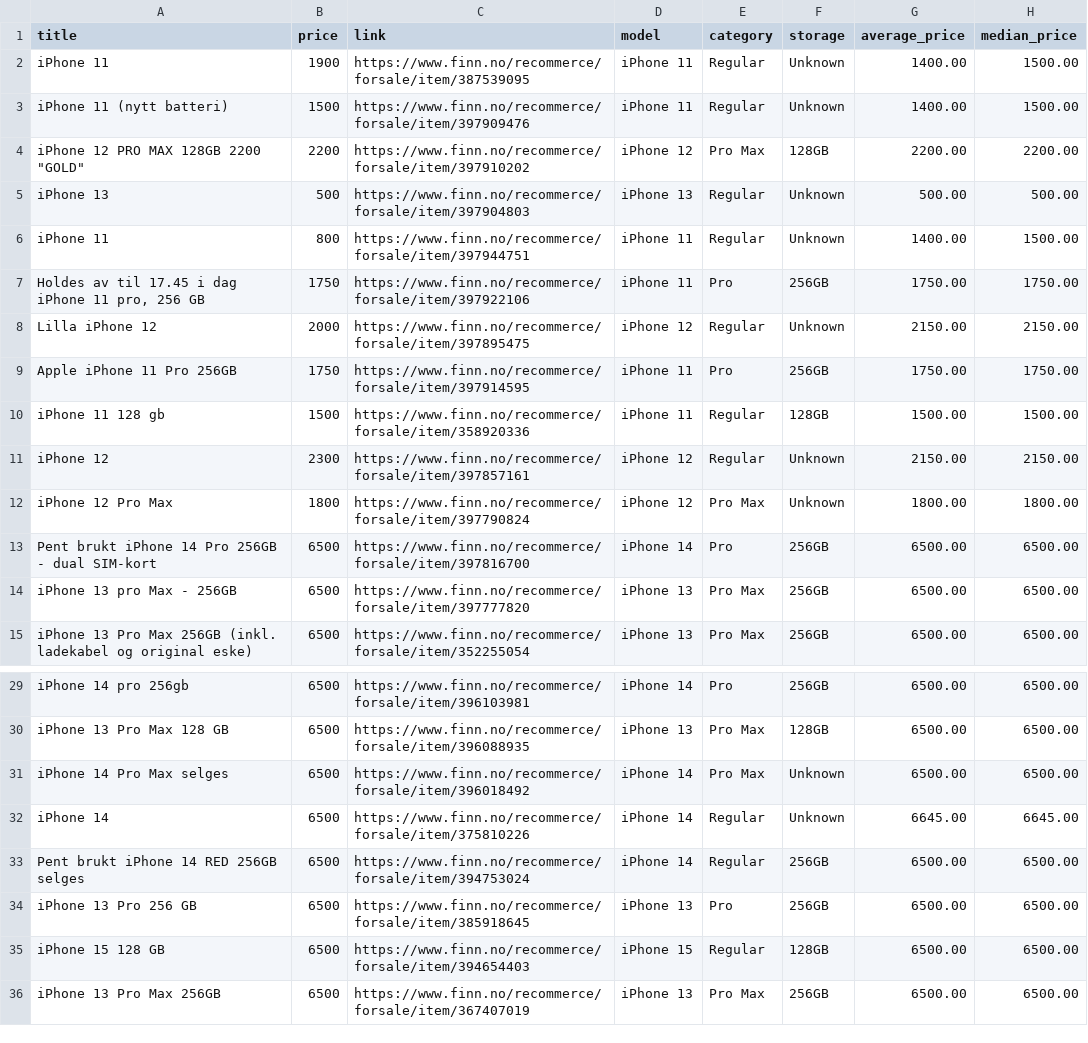
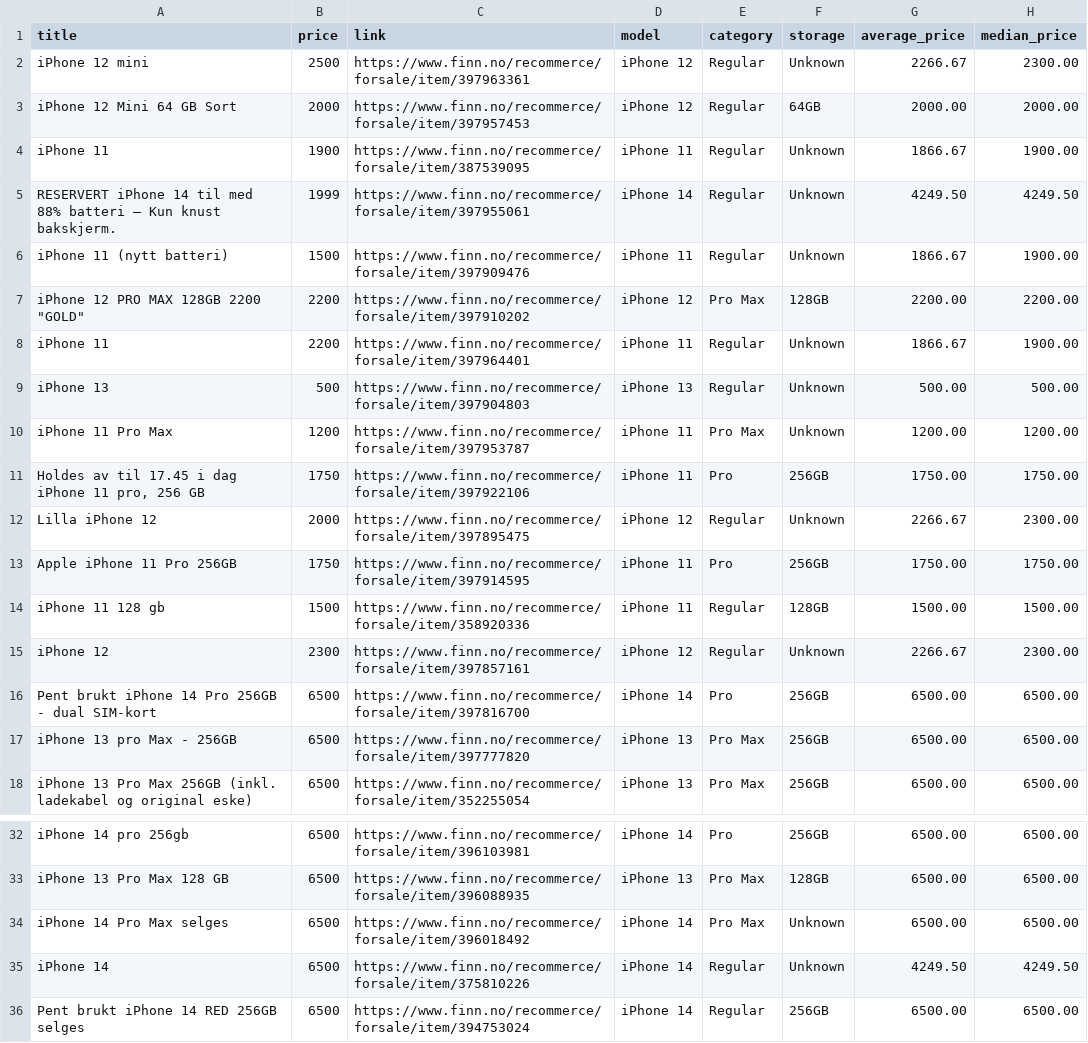
Before and after one commit to JibbelJabbel/Scrap, a CSV file: iphone.csv, drawn as a sheet; only a part is shown, gaps mark what is left out; the shorter side is filled out with more unchanged rows; the diff covers the shown part only.

```diff
--- a/iphone.csv
+++ b/iphone.csv
@@ -1,13 +1,16 @@
 title,price,link,model,category,storage,average_price,median_price
-iPhone 11,1900,https://www.finn.no/recommerce/forsale/item/387539095,iPhone 11,Regular,Unknown,1400.00,1500.00
-iPhone 11 (nytt batteri),1500,https://www.finn.no/recommerce/forsale/item/397909476,iPhone 11,Regular,Unknown,1400.00,1500.00
+iPhone 12 mini,2500,https://www.finn.no/recommerce/forsale/item/397963361,iPhone 12,Regular,Unknown,2266.67,2300.00
+iPhone 12 Mini 64 GB Sort,2000,https://www.finn.no/recommerce/forsale/item/397957453,iPhone 12,Regular,64GB,2000.00,2000.00
+iPhone 11,1900,https://www.finn.no/recommerce/forsale/item/387539095,iPhone 11,Regular,Unknown,1866.67,1900.00
+RESERVERT iPhone 14 til med 88% batteri – Kun knust bakskjerm.,1999,https://www.finn.no/recommerce/forsale/item/397955061,iPhone 14,Regular,Unknown,4249.50,4249.50
+iPhone 11 (nytt batteri),1500,https://www.finn.no/recommerce/forsale/item/397909476,iPhone 11,Regular,Unknown,1866.67,1900.00
 "iPhone 12 PRO MAX 128GB 2200 ""GOLD""",2200,https://www.finn.no/recommerce/forsale/item/397910202,iPhone 12,Pro Max,128GB,2200.00,2200.00
+iPhone 11,2200,https://www.finn.no/recommerce/forsale/item/397964401,iPhone 11,Regular,Unknown,1866.67,1900.00
 iPhone 13,500,https://www.finn.no/recommerce/forsale/item/397904803,iPhone 13,Regular,Unknown,500.00,500.00
-iPhone 11,800,https://www.finn.no/recommerce/forsale/item/397944751,iPhone 11,Regular,Unknown,1400.00,1500.00
+iPhone 11 Pro Max,1200,https://www.finn.no/recommerce/forsale/item/397953787,iPhone 11,Pro Max,Unknown,1200.00,1200.00
 "Holdes av til 17.45 i dag iPhone 11 pro, 256 GB",1750,https://www.finn.no/recommerce/forsale/item/397922106,iPhone 11,Pro,256GB,1750.00,1750.00
-Lilla iPhone 12,2000,https://www.finn.no/recommerce/forsale/item/397895475,iPhone 12,Regular,Unknown,2150.00,2150.00
+Lilla iPhone 12,2000,https://www.finn.no/recommerce/forsale/item/397895475,iPhone 12,Regular,Unknown,2266.67,2300.00
 Apple iPhone 11 Pro 256GB,1750,https://www.finn.no/recommerce/forsale/item/397914595,iPhone 11,Pro,256GB,1750.00,1750.00
 iPhone 11 128 gb,1500,https://www.finn.no/recommerce/forsale/item/358920336,iPhone 11,Regular,128GB,1500.00,1500.00
-iPhone 12,2300,https://www.finn.no/recommerce/forsale/item/397857161,iPhone 12,Regular,Unknown,2150.00,2150.00
-iPhone 12 Pro Max,1800,https://www.finn.no/recommerce/forsale/item/397790824,iPhone 12,Pro Max,Unknown,1800.00,1800.00
+iPhone 12,2300,https://www.finn.no/recommerce/forsale/item/397857161,iPhone 12,Regular,Unknown,2266.67,2300.00
 Pent brukt iPhone 14 Pro 256GB - dual SIM-kort,6500,https://www.finn.no/recommerce/forsale/item/397816700,iPhone 14,Pro,256GB,6500.00,6500.00
@@ -31,3 +34,3 @@ iPhone 13 Pro Max 128 GB,6500,https://www.finn.no/recommerce/forsale/item/396088
 iPhone 14 Pro Max selges,6500,https://www.finn.no/recommerce/forsale/item/396018492,iPhone 14,Pro Max,Unknown,6500.00,6500.00
-iPhone 14,6500,https://www.finn.no/recommerce/forsale/item/375810226,iPhone 14,Regular,Unknown,6645.00,6645.00
+iPhone 14,6500,https://www.finn.no/recommerce/forsale/item/375810226,iPhone 14,Regular,Unknown,4249.50,4249.50
 Pent brukt iPhone 14 RED 256GB selges,6500,https://www.finn.no/recommerce/forsale/item/394753024,iPhone 14,Regular,256GB,6500.00,6500.00
```
Also changed, not shown: 1 added row, 2 removed rows and 9 edited cells elsewhere in this file.
